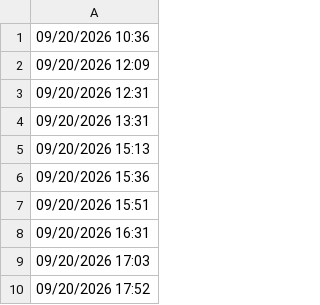
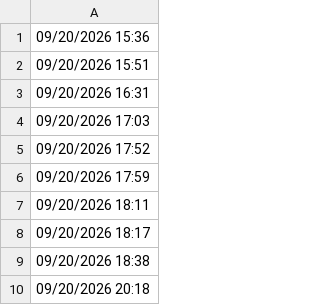
Before and after one commit to lethanhtannhat/nhunhu22th9, a CSV file: time.csv, drawn as a sheet; only a part is shown; the shorter side is filled out with more unchanged rows; the diff names each change by its address in the sheet, - before the commit and + after, or states it on an @@ line.

```diff
--- a/time.csv
+++ b/time.csv
-row 1: 09/20/2026 10:36
-row 2: 09/20/2026 12:09
-row 3: 09/20/2026 12:31
-row 4: 09/20/2026 13:31
-row 5: 09/20/2026 15:13
```
Also changed, not shown: 1 other file.
